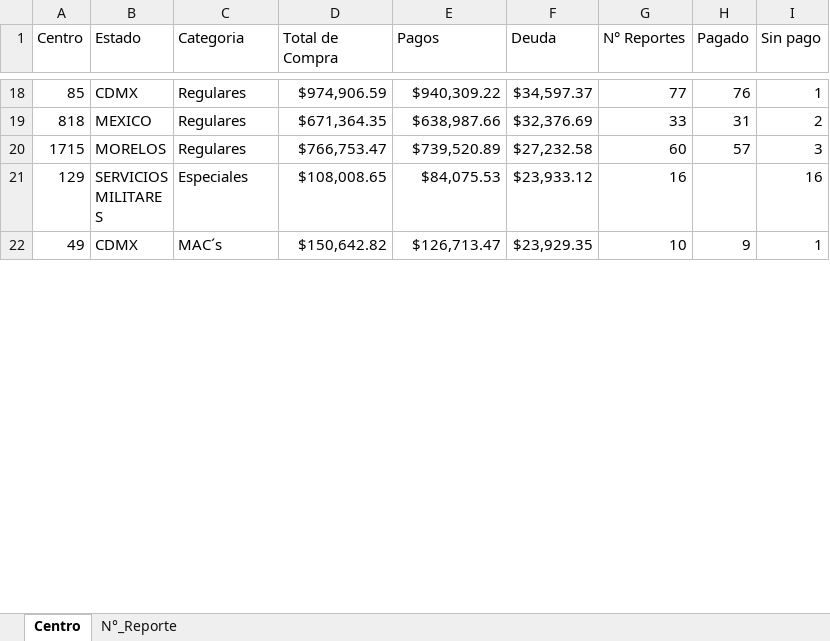
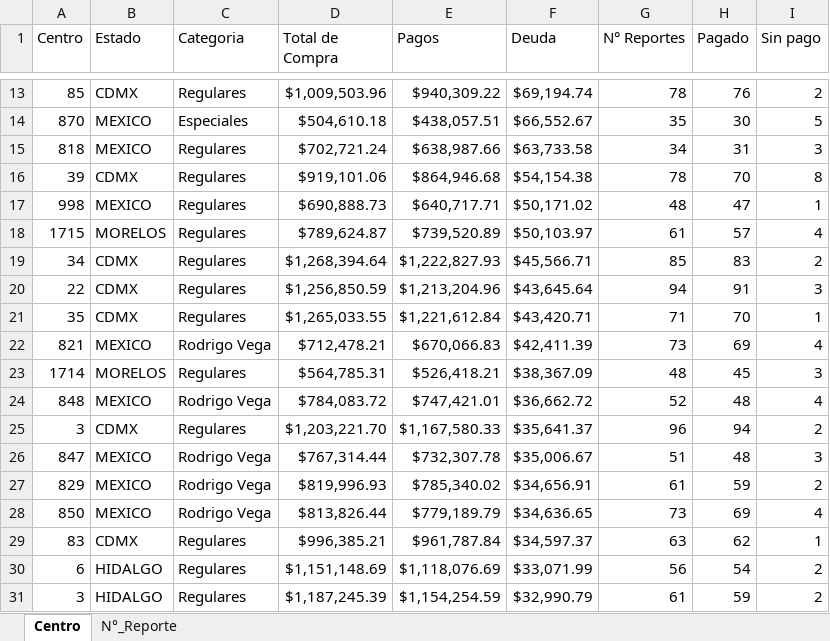
Before and after one commit to josels980410-jpg/keytronics-dashboard, an Excel workbook: datos_reporte_Keytronics.xlsx, sheet Centro, drawn as a sheet; only a part is shown, gaps mark what is left out; the shorter side is filled out with more unchanged rows; values as stored, in another font and other column widths than the file's, no borders; addresses are those after the commit; the diff covers the shown part only; the diff names each change by its address in the sheet, - before the commit and + after, or states it on an @@ line.

```diff
--- a/datos_reporte_Keytronics.xlsx (sheet Centro)
+++ b/datos_reporte_Keytronics.xlsx (sheet Centro)
-D13 (Total de Compra): $974,906.59
+D13 (Total de Compra): $1,009,503.96
-F13 (Deuda): $34,597.37
+F13 (Deuda): $69,194.74
-G13 (N° Reportes): 77
+G13 (N° Reportes): 78
-I13 (Sin pago): 1
+I13 (Sin pago): 2
+row 14: 870 | MEXICO | Especiales | $504,610.18 | $438,057.51 | $66,552.67 | 35 | 30 | 5
-D15 (Total de Compra): $671,364.35
+D15 (Total de Compra): $702,721.24
-F15 (Deuda): $32,376.69
+F15 (Deuda): $63,733.58
-G15 (N° Reportes): 33
+G15 (N° Reportes): 34
-I15 (Sin pago): 2
+I15 (Sin pago): 3
+row 16: 39 | CDMX | Regulares | $919,101.06 | $864,946.68 | $54,154.38 | 78 | 70 | 8
+row 17: 998 | MEXICO | Regulares | $690,888.73 | $640,717.71 | $50,171.02 | 48 | 47 | 1
-D18 (Total de Compra): $766,753.47
+D18 (Total de Compra): $789,624.87
-F18 (Deuda): $27,232.58
+F18 (Deuda): $50,103.97
-G18 (N° Reportes): 60
+G18 (N° Reportes): 61
-I18 (Sin pago): 3
+I18 (Sin pago): 4
+row 19: 34 | CDMX | Regulares | $1,268,394.64 | $1,222,827.93 | $45,566.71 | 85 | 83 | 2
+row 20: 22 | CDMX | Regulares | $1,256,850.59 | $1,213,204.96 | $43,645.64 | 94 | 91 | 3
+row 21: 35 | CDMX | Regulares | $1,265,033.55 | $1,221,612.84 | $43,420.71 | 71 | 70 | 1
+row 22: 821 | MEXICO | Rodrigo Vega | $712,478.21 | $670,066.83 | $42,411.39 | 73 | 69 | 4
+row 23: 1714 | MORELOS | Regulares | $564,785.31 | $526,418.21 | $38,367.09 | 48 | 45 | 3
+row 24: 848 | MEXICO | Rodrigo Vega | $784,083.72 | $747,421.01 | $36,662.72 | 52 | 48 | 4
+row 25: 3 | CDMX | Regulares | $1,203,221.70 | $1,167,580.33 | $35,641.37 | 96 | 94 | 2
+row 26: 847 | MEXICO | Rodrigo Vega | $767,314.44 | $732,307.78 | $35,006.67 | 51 | 48 | 3
+row 27: 829 | MEXICO | Rodrigo Vega | $819,996.93 | $785,340.02 | $34,656.91 | 61 | 59 | 2
+row 28: 850 | MEXICO | Rodrigo Vega | $813,826.44 | $779,189.79 | $34,636.65 | 73 | 69 | 4
+row 29: 83 | CDMX | Regulares | $996,385.21 | $961,787.84 | $34,597.37 | 63 | 62 | 1
+row 30: 6 | HIDALGO | Regulares | $1,151,148.69 | $1,118,076.69 | $33,071.99 | 56 | 54 | 2
+row 31: 3 | HIDALGO | Regulares | $1,187,245.39 | $1,154,254.59 | $32,990.79 | 61 | 59 | 2
```
Also changed, not shown: 41 added rows, 57 removed rows and 36 edited cells elsewhere in this sheet, sheet N°_Reporte, 4 other files.
